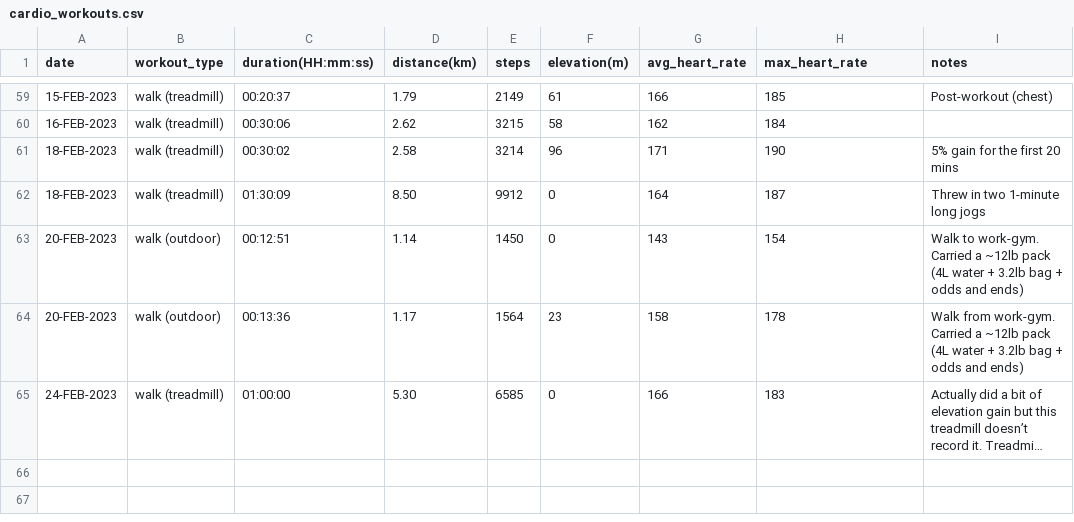
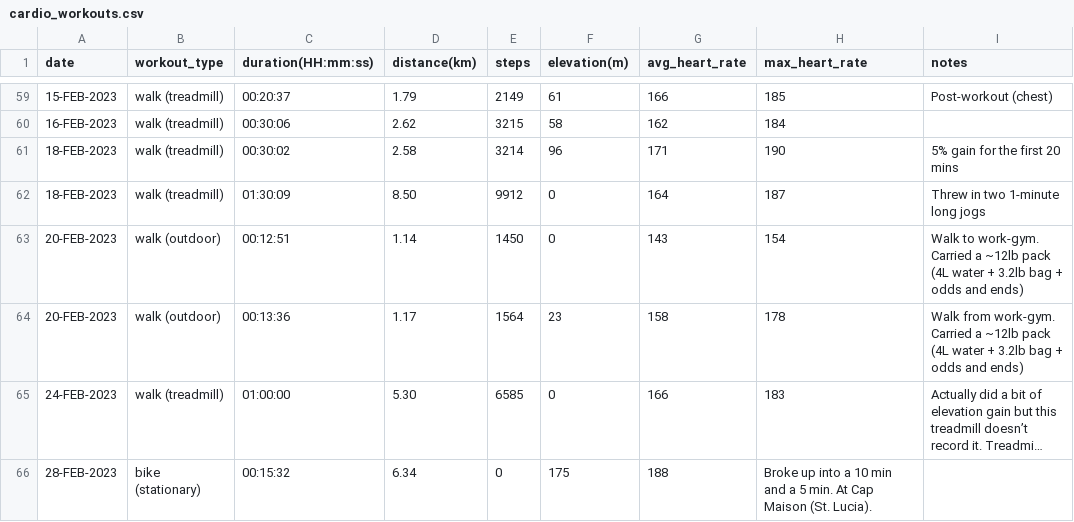
Before and after one commit to EricLeFort/ExerciseLog, a CSV file: data/cardio_workouts.csv, drawn as a sheet; only a part is shown, gaps mark what is left out; long unchanged cells end in …; the diff names each change by its address in the sheet, - before the commit and + after, or states it on an @@ line.

```diff
--- a/data/cardio_workouts.csv
+++ b/data/cardio_workouts.csv
+row 66: 28-FEB-2023 | bike (stationary) | 00:15:32 | 6.34 | 0 | 175 | 188 | Broke up into a 10 min and a 5 min. At Cap Maison (St. Lucia).
```
Also changed, not shown: data/weight_training_sets.csv.
